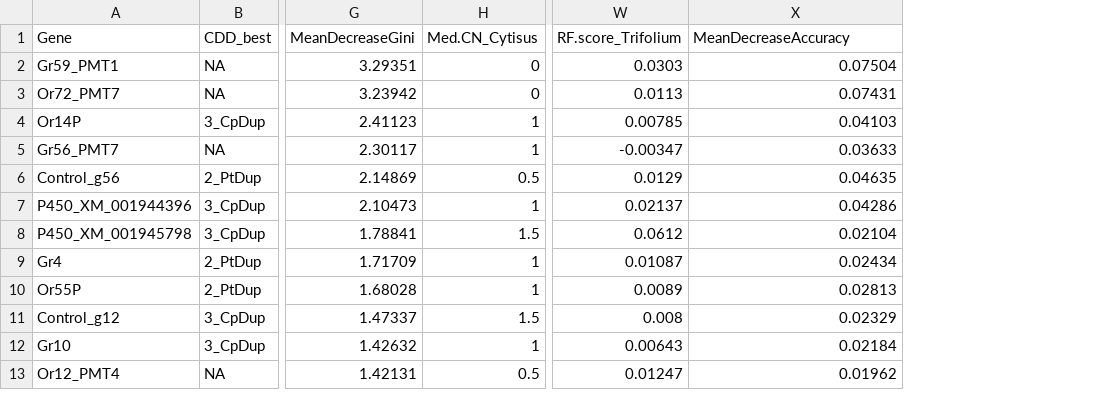
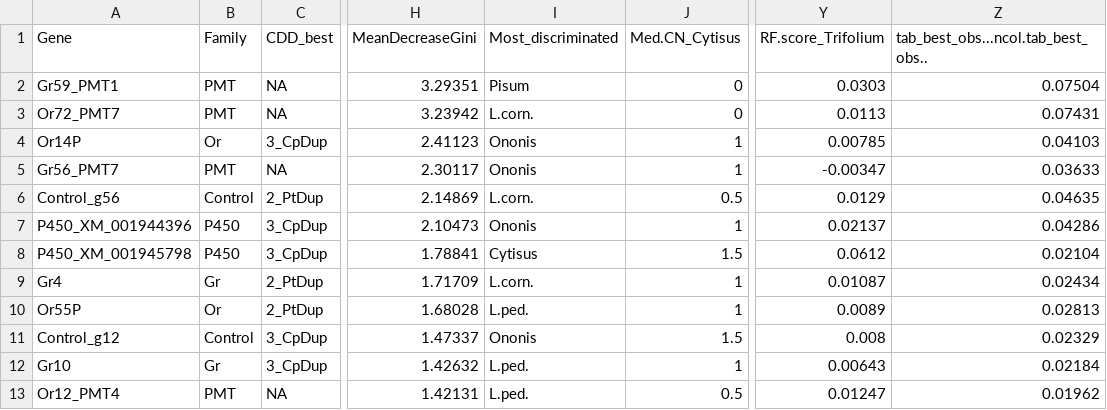
Before and after one commit to lduvaux/Duvaux_et_al_2014, a CSV file: src/26_Stats_Best_Subtarg_RF/MostInformativeSubtargets_RF.csv, drawn as a sheet; only a part is shown, gaps mark what is left out; addresses are those after the commit; the diff names each change by its address in the sheet, - before the commit and + after, or states it on an @@ line.

```diff
--- a/src/26_Stats_Best_Subtarg_RF/MostInformativeSubtargets_RF.csv
+++ b/src/26_Stats_Best_Subtarg_RF/MostInformativeSubtargets_RF.csv
+column B (Family), rows 2-13: PMT | PMT | Or | PMT | Control | P450 | P450 | Gr | Or | Control | Gr | PMT
+column I (Most_discriminated), rows 2-13: Pisum | L.corn. | Ononis | Ononis | L.corn. | Ononis | Cytisus | L.corn. | L.ped. | Ononis | L.ped. | L.ped.
-Z1: MeanDecreaseAccuracy
+Z1: tab_best_obs...ncol.tab_best_obs..
```
Also changed, not shown: 2 other files.
